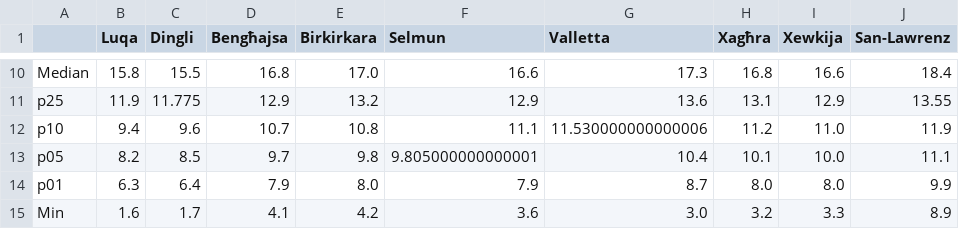
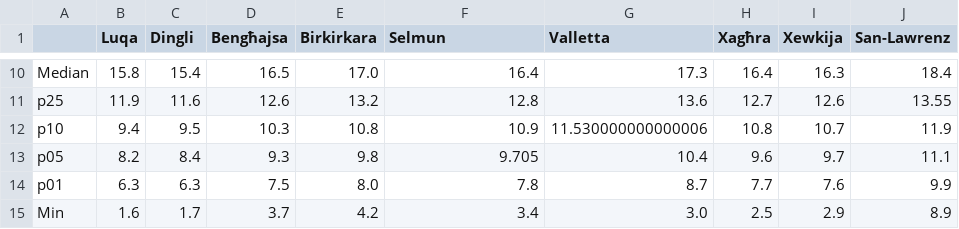
Before and after one commit to ciarloj/Climatology-of-the-Maltese-Islands, a CSV file: 3.1_Station-climatologies/boxwhisker/stats_Min_Temperature.csv, drawn as a sheet; only a part is shown, gaps mark what is left out; the diff covers the shown part only; the diff names each change by its address in the sheet, - before the commit and + after, or states it on an @@ line.

```diff
--- a/3.1_Station-climatologies/boxwhisker/stats_Min_Temperature.csv
+++ b/3.1_Station-climatologies/boxwhisker/stats_Min_Temperature.csv
-C10 (Dingli): 15.5
+C10 (Dingli): 15.4
-D10 (Bengħajsa): 16.8
+D10 (Bengħajsa): 16.5
-F10 (Selmun): 16.6
+F10 (Selmun): 16.4
-H10 (Xagħra): 16.8
+H10 (Xagħra): 16.4
-I10 (Xewkija): 16.6
+I10 (Xewkija): 16.3
-C11 (Dingli): 11.775
+C11 (Dingli): 11.6
-D11 (Bengħajsa): 12.9
+D11 (Bengħajsa): 12.6
-F11 (Selmun): 12.9
+F11 (Selmun): 12.8
-H11 (Xagħra): 13.1
+H11 (Xagħra): 12.7
-I11 (Xewkija): 12.9
+I11 (Xewkija): 12.6
-C12 (Dingli): 9.6
+C12 (Dingli): 9.5
-D12 (Bengħajsa): 10.7
+D12 (Bengħajsa): 10.3
-F12 (Selmun): 11.1
+F12 (Selmun): 10.9
-H12 (Xagħra): 11.2
+H12 (Xagħra): 10.8
-I12 (Xewkija): 11.0
+I12 (Xewkija): 10.7
-C13 (Dingli): 8.5
+C13 (Dingli): 8.4
-D13 (Bengħajsa): 9.7
+D13 (Bengħajsa): 9.3
-F13 (Selmun): 9.805000000000001
+F13 (Selmun): 9.705
-H13 (Xagħra): 10.1
+H13 (Xagħra): 9.6
-I13 (Xewkija): 10.0
+I13 (Xewkija): 9.7
-C14 (Dingli): 6.4
+C14 (Dingli): 6.3
-D14 (Bengħajsa): 7.9
+D14 (Bengħajsa): 7.5
-F14 (Selmun): 7.9
+F14 (Selmun): 7.8
-H14 (Xagħra): 8.0
+H14 (Xagħra): 7.7
-I14 (Xewkija): 8.0
+I14 (Xewkija): 7.6
-D15 (Bengħajsa): 4.1
+D15 (Bengħajsa): 3.7
-F15 (Selmun): 3.6
+F15 (Selmun): 3.4
-H15 (Xagħra): 3.2
+H15 (Xagħra): 2.5
-I15 (Xewkija): 3.3
+I15 (Xewkija): 2.9
```
Also changed, not shown: 28 edited cells elsewhere in this file, 3.1_Station-climatologies/boxwhisker/stats_Max_Temperature.csv, 3.1_Station-climatologies/boxwhisker/stats_Relative_Humidity.csv, 35 other files.
